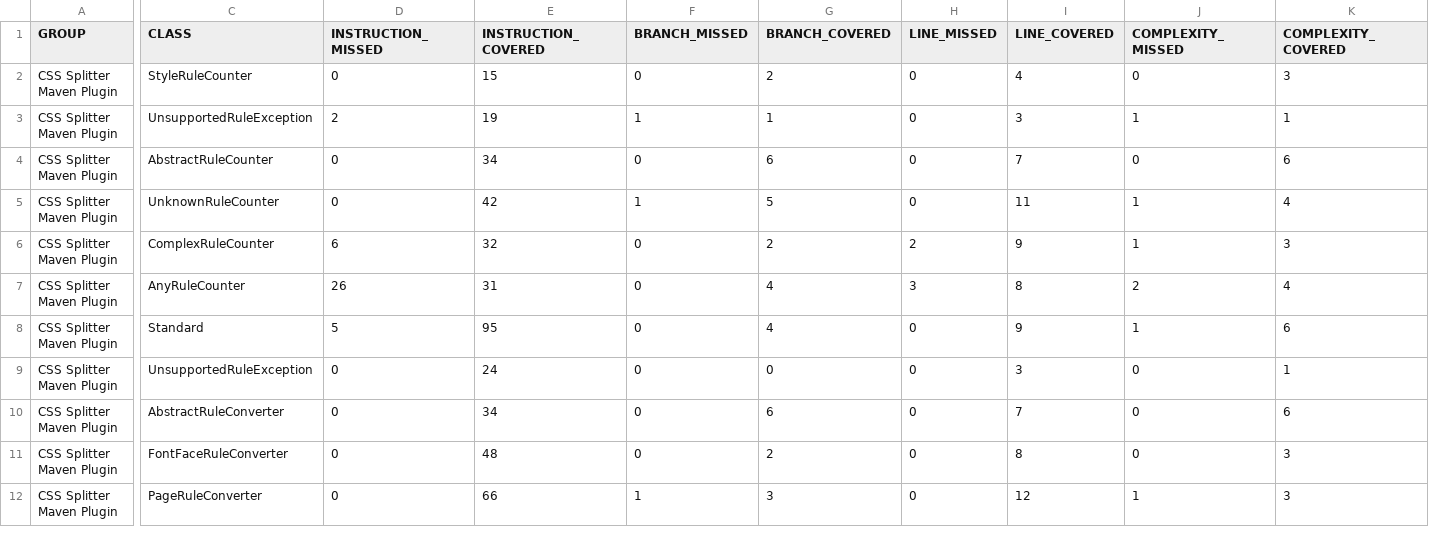
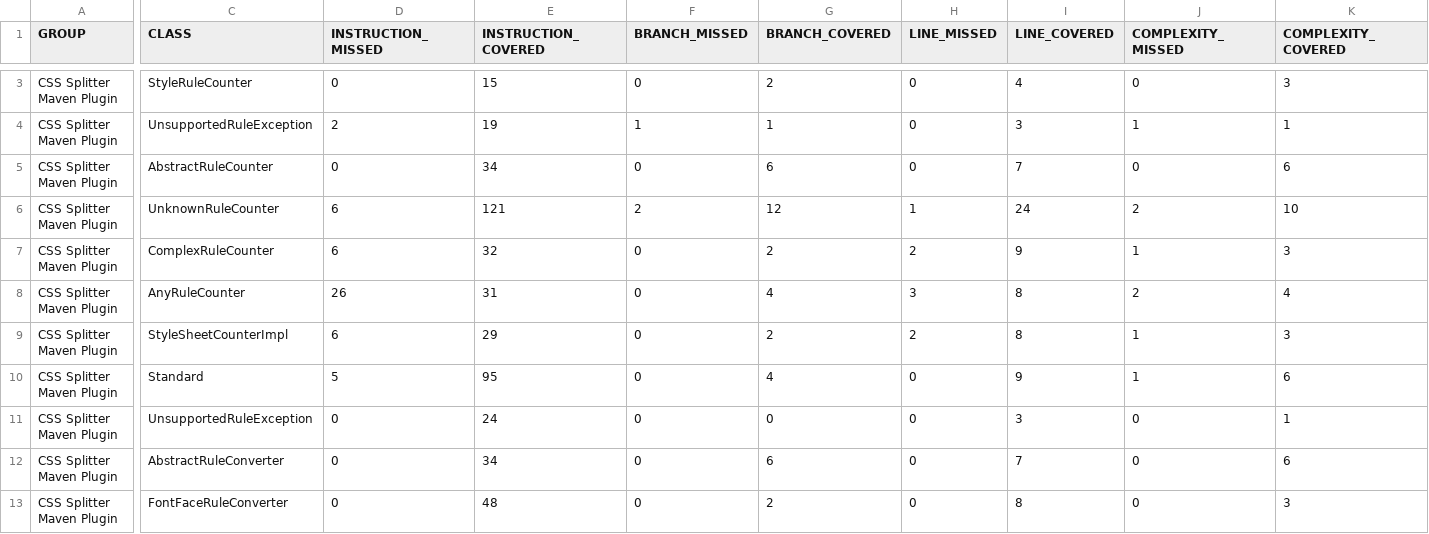
Before and after one commit to gabrysbiz/css-splitter-maven-plugin, a CSV file: LATEST/jacoco/jacoco.csv, drawn as a sheet; only a part is shown, gaps mark what is left out; the shorter side is filled out with more unchanged rows; addresses are those after the commit; rows hold the shown columns only; the diff covers the shown part only; the diff names each change by its address in the sheet, - before the commit and + after, or states it on an @@ line.

```diff
--- a/LATEST/jacoco/jacoco.csv
+++ b/LATEST/jacoco/jacoco.csv
-D6 (INSTRUCTION_MISSED): 0
+D6 (INSTRUCTION_MISSED): 6
-E6 (INSTRUCTION_COVERED): 42
+E6 (INSTRUCTION_COVERED): 121
-F6 (BRANCH_MISSED): 1
+F6 (BRANCH_MISSED): 2
-G6 (BRANCH_COVERED): 5
+G6 (BRANCH_COVERED): 12
-H6 (LINE_MISSED): 0
+H6 (LINE_MISSED): 1
-I6 (LINE_COVERED): 11
+I6 (LINE_COVERED): 24
-J6 (COMPLEXITY_MISSED): 1
+J6 (COMPLEXITY_MISSED): 2
-K6 (COMPLEXITY_COVERED): 4
+K6 (COMPLEXITY_COVERED): 10
+row 9: CSS Splitter Maven Plugin | StyleSheetCounterImpl | 6 | 29 | 0 | 2 | 2 | 8 | 1 | 3
```
Also changed, not shown: 1 added row and 21 edited cells elsewhere in this file, 37 other files.
